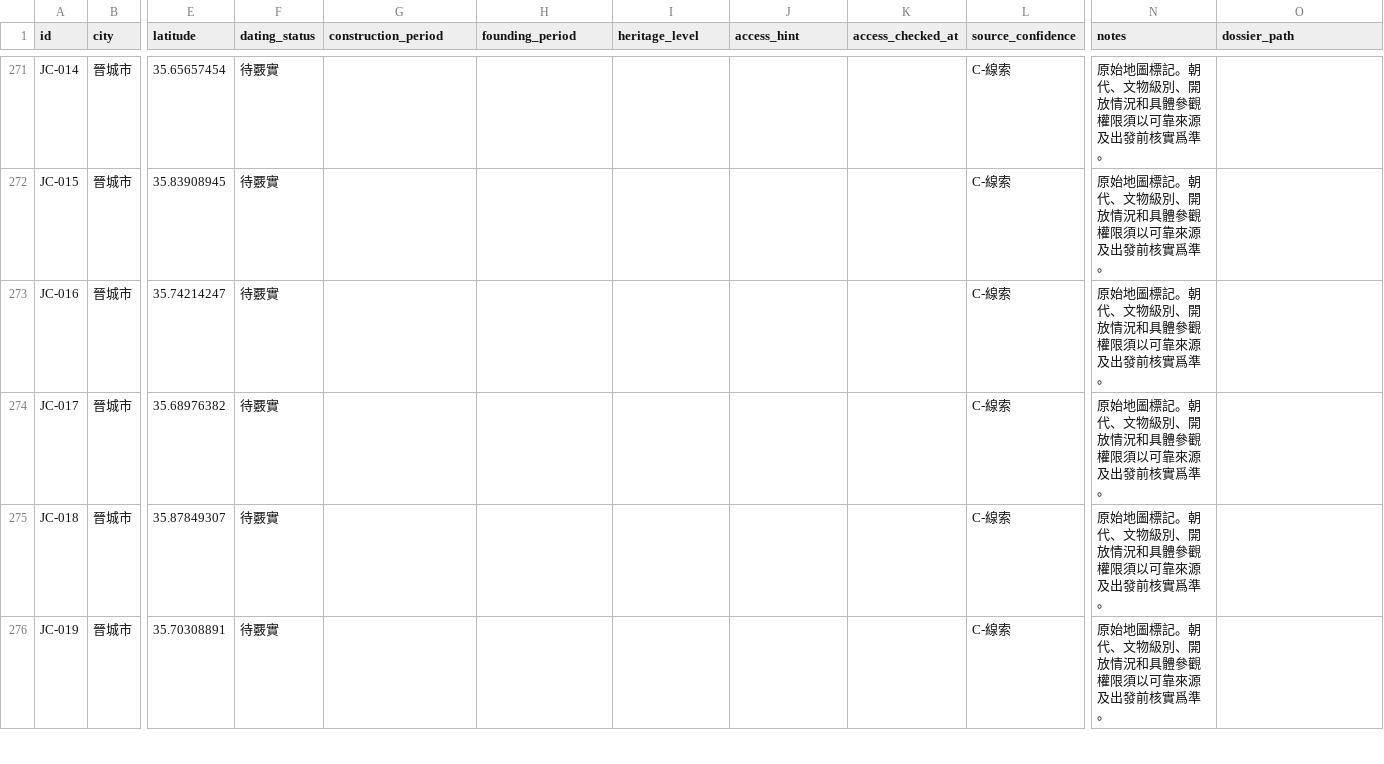
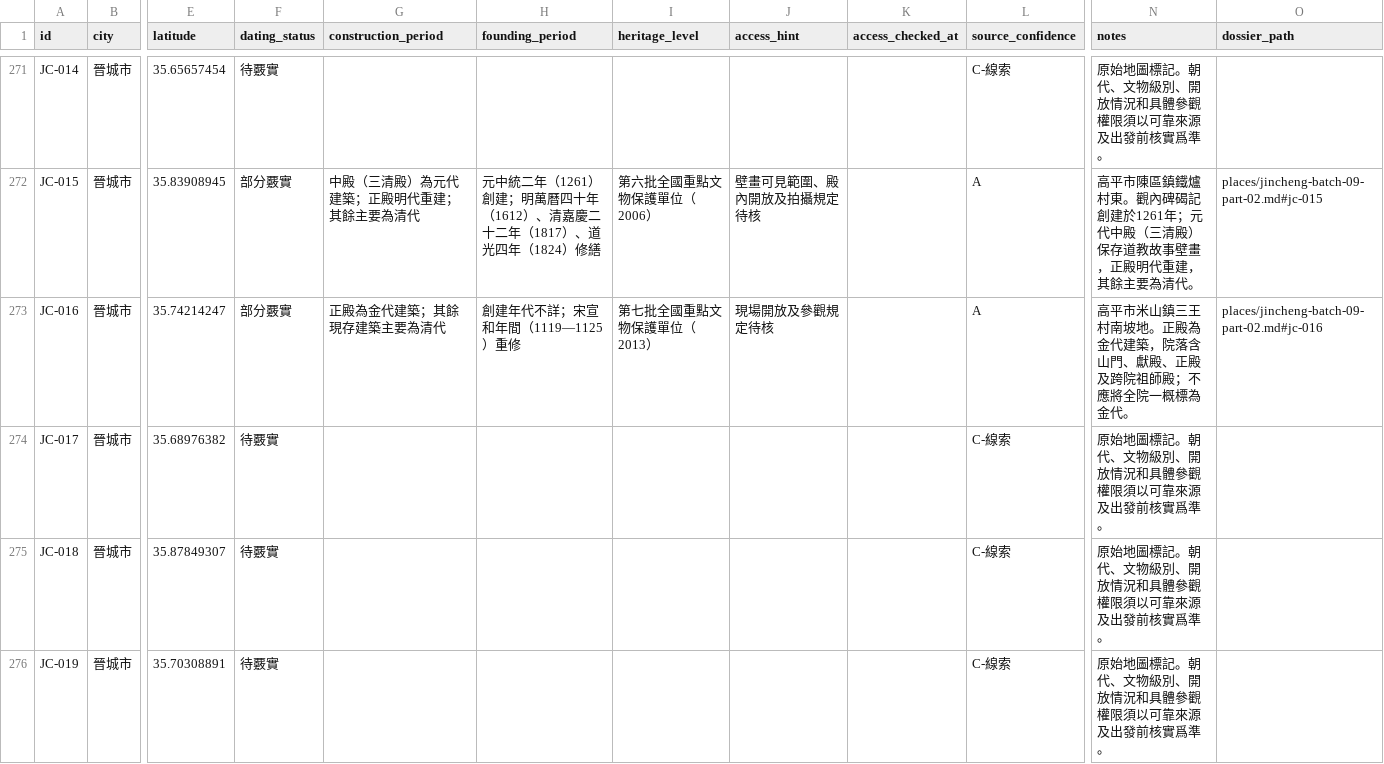
Before and after one commit to Khoohew/Shanxi-Ancient-Architecture, a CSV file: data/sites.csv, drawn as a sheet; only a part is shown, gaps mark what is left out; the diff covers the shown part only; the diff names each change by its address in the sheet, - before the commit and + after, or states it on an @@ line.

Commit message:
Verify seven more Jincheng site records

```diff
--- a/data/sites.csv
+++ b/data/sites.csv
-F272:F273 (dating_status): 待覈實
+F272:F273 (dating_status): 部分覈實
-G272 (construction_period): (empty)
+G272 (construction_period): 中殿（三清殿）為元代建築；正殿明代重建；其餘主要為清代
-H272 (founding_period): (empty)
+H272 (founding_period): 元中統二年（1261）創建；明萬曆四十年（1612）、清嘉慶二十二年（1817）、道光四年（1824）修繕
-I272 (heritage_level): (empty)
+I272 (heritage_level): 第六批全國重點文物保護單位（2006）
-J272 (access_hint): (empty)
+J272 (access_hint): 壁畫可見範圍、殿內開放及拍攝規定待核
-L272:L273 (source_confidence): C-線索
+L272:L273 (source_confidence): A
-N272 (notes): 原始地圖標記。朝代、文物級別、開放情況和具體參觀權限須以可靠來源及出發前核實爲準。
+N272 (notes): 高平市陳區鎮鐵爐村東。觀內碑碣記創建於1261年；元代中殿（三清殿）保存道教故事壁畫，正殿明代重建，其餘主要為清代。
-O272 (dossier_path): (empty)
+O272 (dossier_path): places/jincheng-batch-09-part-02.md#jc-015
-G273 (construction_period): (empty)
+G273 (construction_period): 正殿為金代建築；其餘現存建築主要為清代
-H273 (founding_period): (empty)
+H273 (founding_period): 創建年代不詳；宋宣和年間（1119—1125）重修
-I273 (heritage_level): (empty)
+I273 (heritage_level): 第七批全國重點文物保護單位（2013）
-J273 (access_hint): (empty)
+J273 (access_hint): 現場開放及參觀規定待核
-N273 (notes): 原始地圖標記。朝代、文物級別、開放情況和具體參觀權限須以可靠來源及出發前核實爲準。
+N273 (notes): 高平市米山鎮三王村南坡地。正殿為金代建築，院落含山門、獻殿、正殿及跨院祖師殿；不應將全院一概標為金代。
-O273 (dossier_path): (empty)
+O273 (dossier_path): places/jincheng-batch-09-part-02.md#jc-016
```
Also changed, not shown: 32 edited cells elsewhere in this file.
